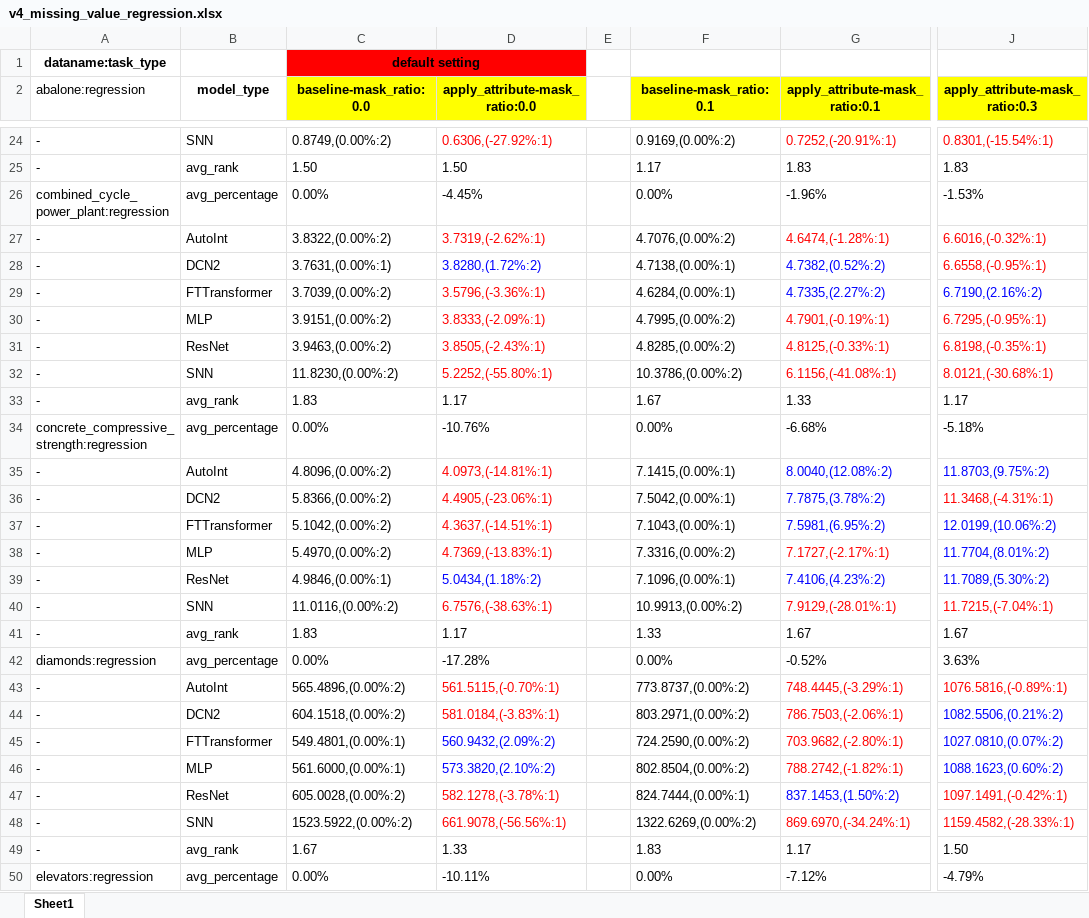
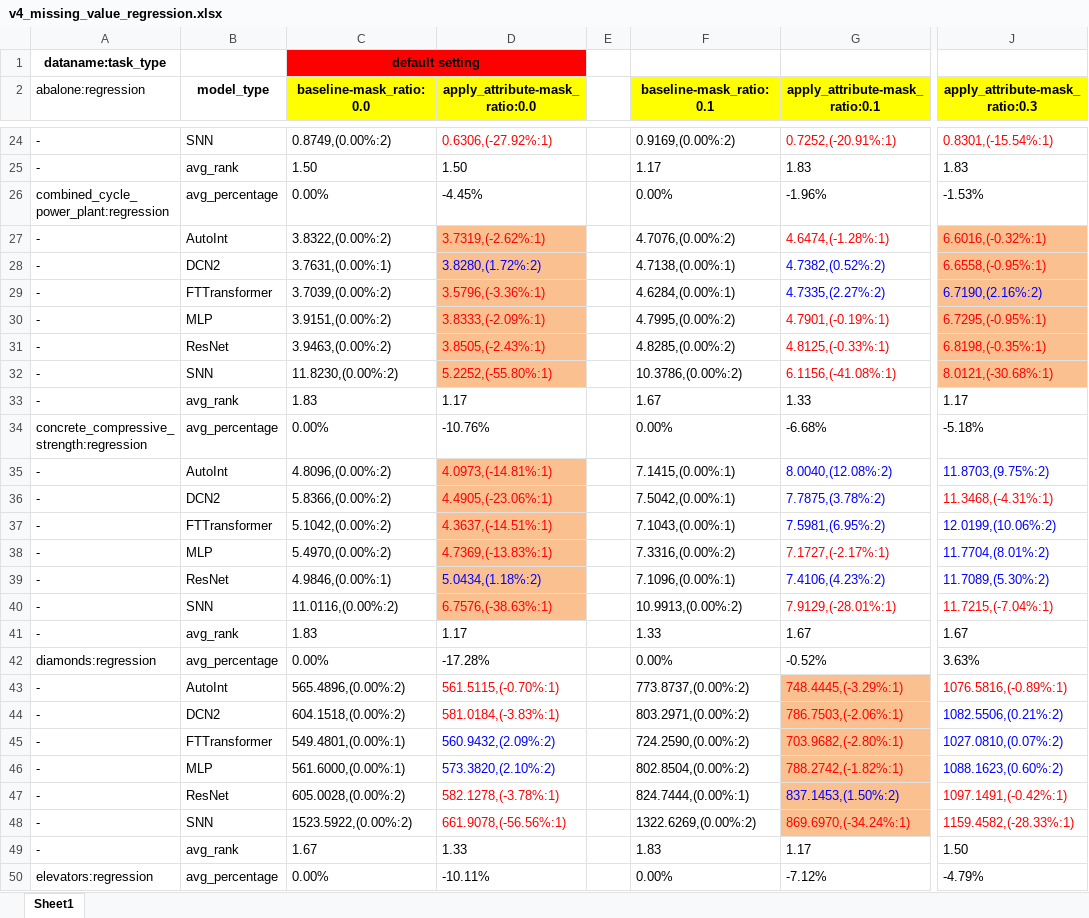
Before and after one commit to 1836897243/Ensemble_experiment_data, an Excel workbook: v4/v4_standard/v4_missing_value_regression.xlsx, sheet Sheet1, drawn as a sheet; only a part is shown, gaps mark what is left out; values as stored, in another font and other column widths than the file's, no borders; the diff covers the shown part only; the diff names each change by its address in the sheet, - before the commit and + after, or states it on an @@ line.

```diff
--- a/v4/v4_standard/v4_missing_value_regression.xlsx (sheet Sheet1)
+++ b/v4/v4_standard/v4_missing_value_regression.xlsx (sheet Sheet1)
-D27:D32 fill: none
+D27:D32 fill: #FAC090
-J27:J32 fill: none
+J27:J32 fill: #FAC090
-D35:D40 fill: none
+D35:D40 fill: #FAC090
-G43:G48 fill: none
+G43:G48 fill: #FAC090
```
Also changed, not shown: cell formats elsewhere in this sheet.
